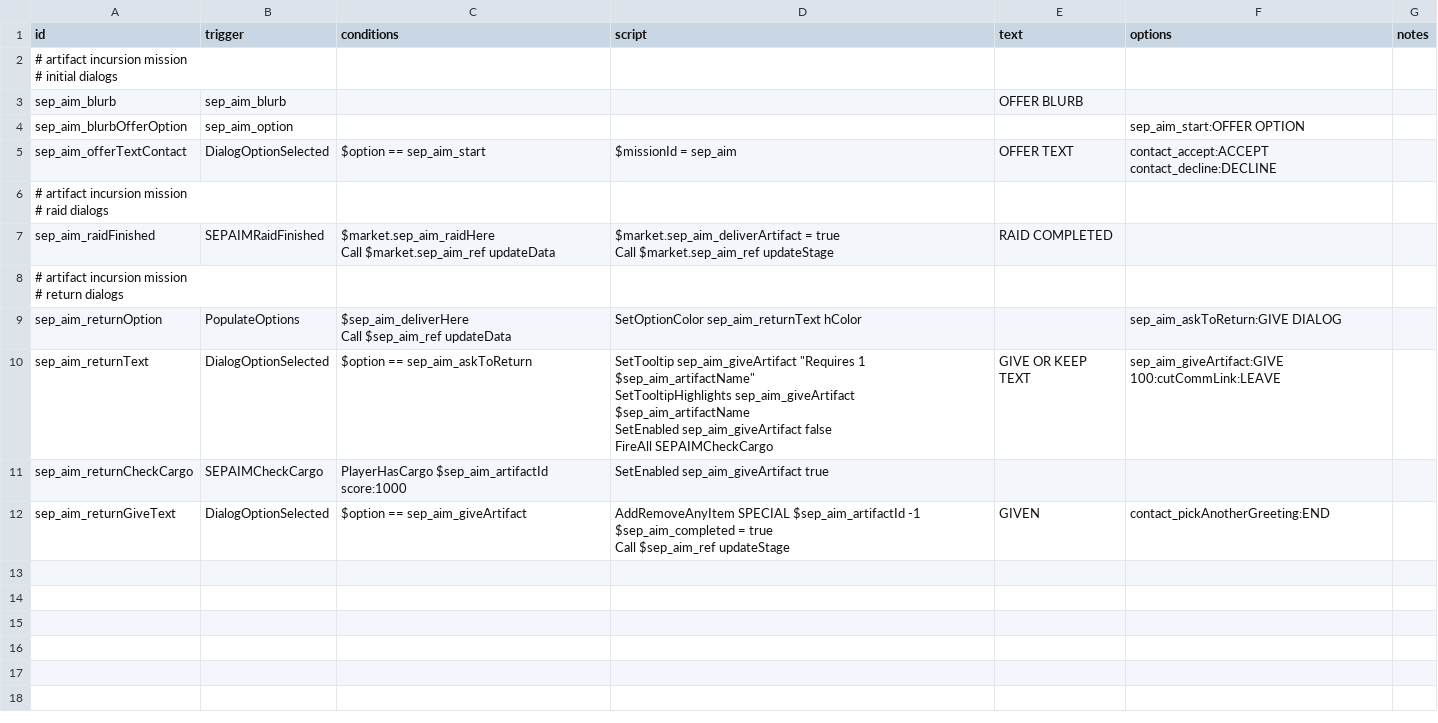
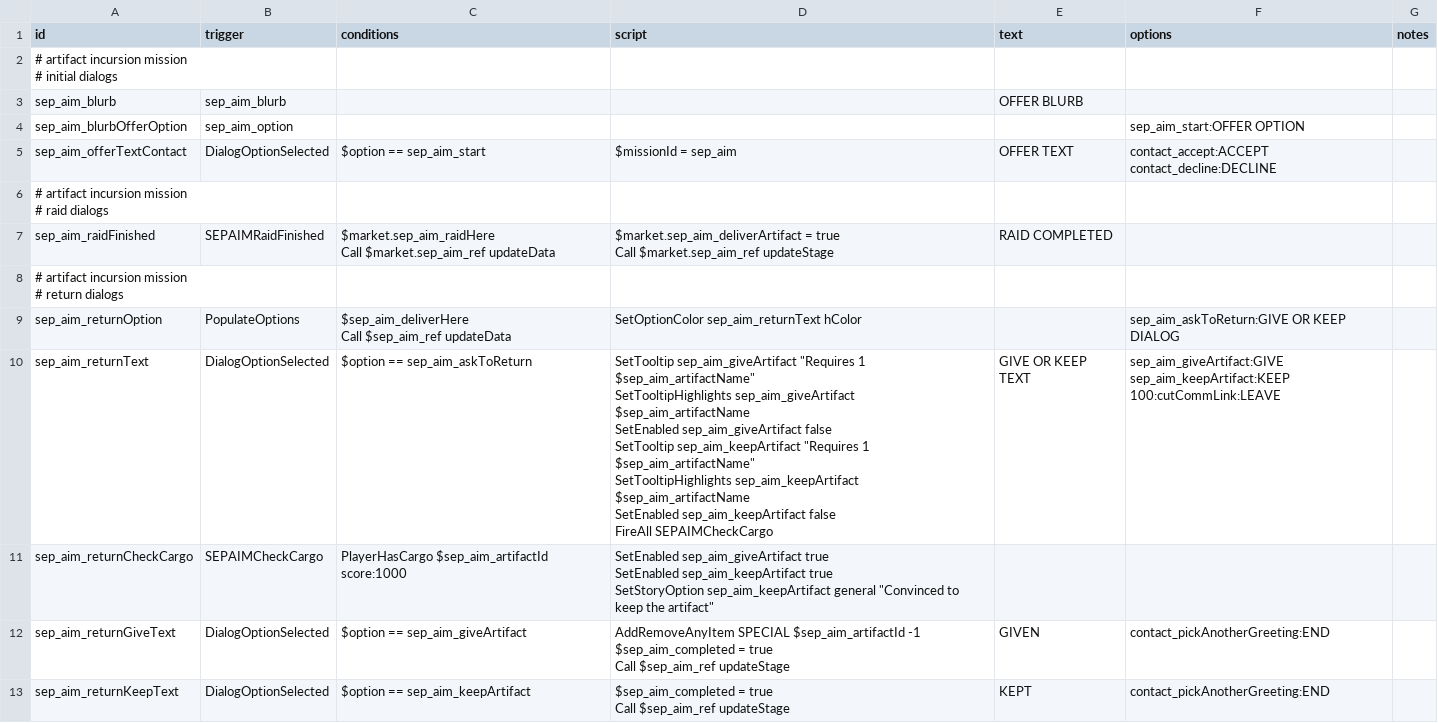
Before and after one commit to AudaxLudos/sector-expansion-pack, a CSV file: data/campaign/rules.csv, drawn as a sheet.

Commit message:
Add keep option

```diff
--- a/data/campaign/rules.csv
+++ b/data/campaign/rules.csv
@@ -14,10 +14,16 @@ Call $market.sep_aim_ref updateStage",RAID COMPLETED,,
 # return dialogs",,,,,,
-sep_aim_returnOption,PopulateOptions,"$sep_aim_deliverHere
-Call $sep_aim_ref updateData",SetOptionColor sep_aim_returnText hColor,,sep_aim_askToReturn:GIVE DIALOG,
-sep_aim_returnText,DialogOptionSelected,$option == sep_aim_askToReturn,"SetTooltip sep_aim_giveArtifact ""Requires 1 $sep_aim_artifactName""
-SetTooltipHighlights sep_aim_giveArtifact $sep_aim_artifactName
-SetEnabled sep_aim_giveArtifact false
-FireAll SEPAIMCheckCargo",GIVE OR KEEP TEXT,"sep_aim_giveArtifact:GIVE
-100:cutCommLink:LEAVE",
-sep_aim_returnCheckCargo,SEPAIMCheckCargo,PlayerHasCargo $sep_aim_artifactId score:1000,SetEnabled sep_aim_giveArtifact true,,,
+sep_aim_returnOption,PopulateOptions,"$sep_aim_deliverHere
+Call $sep_aim_ref updateData",SetOptionColor sep_aim_returnText hColor,,sep_aim_askToReturn:GIVE OR KEEP DIALOG,
+sep_aim_returnText,DialogOptionSelected,$option == sep_aim_askToReturn,"SetTooltip sep_aim_giveArtifact ""Requires 1 $sep_aim_artifactName""
+SetTooltipHighlights sep_aim_giveArtifact $sep_aim_artifactName
+SetEnabled sep_aim_giveArtifact false
+SetTooltip sep_aim_keepArtifact ""Requires 1 $sep_aim_artifactName""
+SetTooltipHighlights sep_aim_keepArtifact $sep_aim_artifactName
+SetEnabled sep_aim_keepArtifact false
+FireAll SEPAIMCheckCargo",GIVE OR KEEP TEXT,"sep_aim_giveArtifact:GIVE
+sep_aim_keepArtifact:KEEP
+100:cutCommLink:LEAVE",
+sep_aim_returnCheckCargo,SEPAIMCheckCargo,PlayerHasCargo $sep_aim_artifactId score:1000,"SetEnabled sep_aim_giveArtifact true
+SetEnabled sep_aim_keepArtifact true
+SetStoryOption sep_aim_keepArtifact general ""Convinced to keep the artifact""",,,
 sep_aim_returnGiveText,DialogOptionSelected,$option == sep_aim_giveArtifact,"AddRemoveAnyItem SPECIAL $sep_aim_artifactId -1
@@ -25 +31,3 @@ $sep_aim_completed = true
 Call $sep_aim_ref updateStage",GIVEN,contact_pickAnotherGreeting:END,
+sep_aim_returnKeepText,DialogOptionSelected,$option == sep_aim_keepArtifact,"$sep_aim_completed = true
+Call $sep_aim_ref updateStage",KEPT,contact_pickAnotherGreeting:END,
```
Also changed, not shown: 1 other file.
